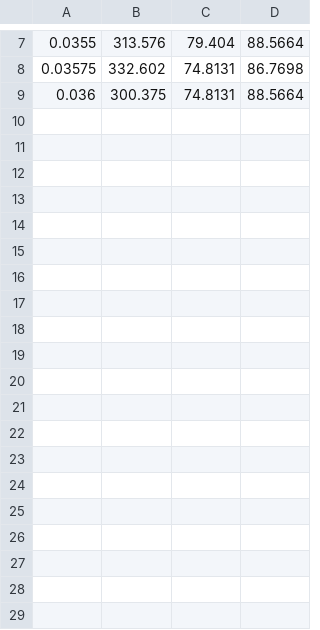
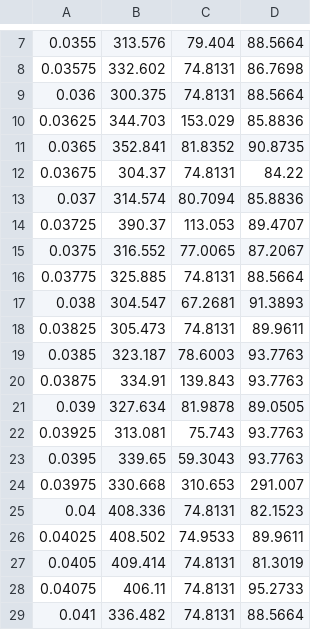
Before and after one commit to niive12/rovi, a CSV file: finalProject/trackingerrorplot/lines.csv, drawn as a sheet; only a part is shown, gaps mark what is left out; the diff covers the shown part only; the diff names each change by its address in the sheet, - before the commit and + after, or states it on an @@ line.

```diff
--- a/finalProject/trackingerrorplot/lines.csv
+++ b/finalProject/trackingerrorplot/lines.csv
+row 10: 0.03625 | 344.703 | 153.029 | 85.8836
+row 11: 0.0365 | 352.841 | 81.8352 | 90.8735
+row 12: 0.03675 | 304.37 | 74.8131 | 84.22
+row 13: 0.037 | 314.574 | 80.7094 | 85.8836
+row 14: 0.03725 | 390.37 | 113.053 | 89.4707
+row 15: 0.0375 | 316.552 | 77.0065 | 87.2067
+row 16: 0.03775 | 325.885 | 74.8131 | 88.5664
+row 17: 0.038 | 304.547 | 67.2681 | 91.3893
+row 18: 0.03825 | 305.473 | 74.8131 | 89.9611
+row 19: 0.0385 | 323.187 | 78.6003 | 93.7763
+row 20: 0.03875 | 334.91 | 139.843 | 93.7763
+row 21: 0.039 | 327.634 | 81.9878 | 89.0505
+row 22: 0.03925 | 313.081 | 75.743 | 93.7763
+row 23: 0.0395 | 339.65 | 59.3043 | 93.7763
+row 24: 0.03975 | 330.668 | 310.653 | 291.007
+row 25: 0.04 | 408.336 | 74.8131 | 82.1523
+row 26: 0.04025 | 408.502 | 74.9533 | 89.9611
+row 27: 0.0405 | 409.414 | 74.8131 | 81.3019
+row 28: 0.04075 | 406.11 | 74.8131 | 95.2733
+row 29: 0.041 | 336.482 | 74.8131 | 88.5664
```
Also changed, not shown: 27 added rows elsewhere in this file, 5 other files.
